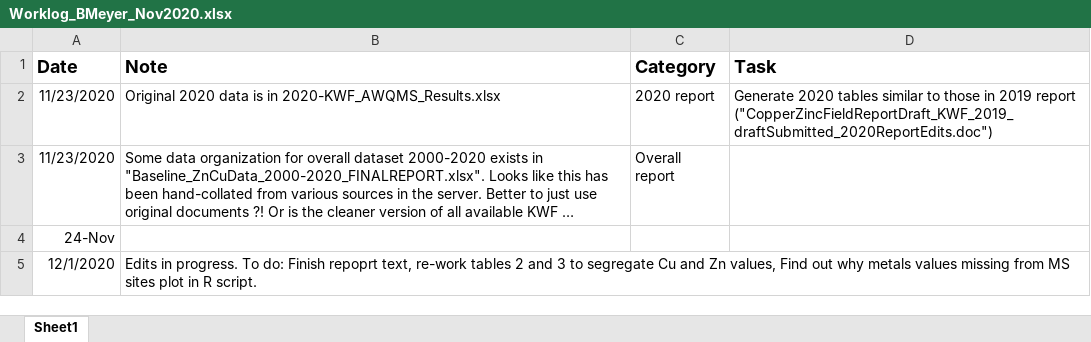
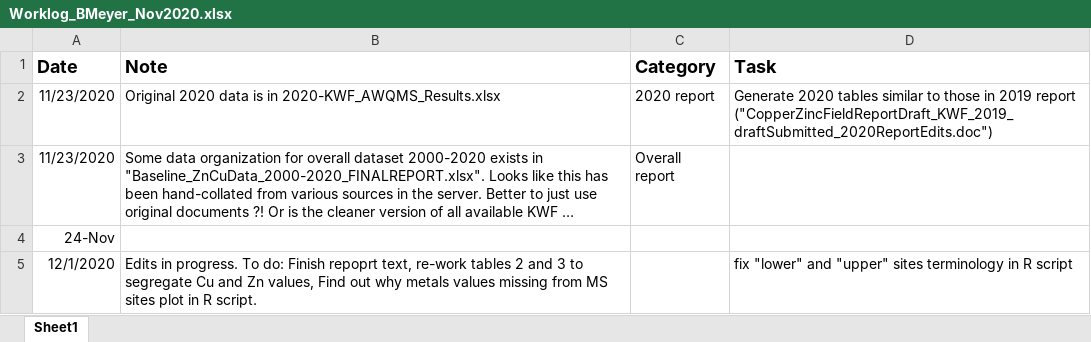
Before and after one commit to Kenai-Watershed-Forum/KWF_Metals_2019_2020, an Excel workbook: Worklog_BMeyer_Nov2020.xlsx, sheet Sheet1, drawn as a sheet; long unchanged cells end in …; values as stored, in another font and other column widths than the file's, no borders; the diff names each change by its address in the sheet, - before the commit and + after, or states it on an @@ line.

Commit message:
Update

```diff
--- a/Worklog_BMeyer_Nov2020.xlsx (sheet Sheet1)
+++ b/Worklog_BMeyer_Nov2020.xlsx (sheet Sheet1)
-D5 (Task): (empty)
+D5 (Task): fix "lower" and "upper" sites terminology in R script
```
